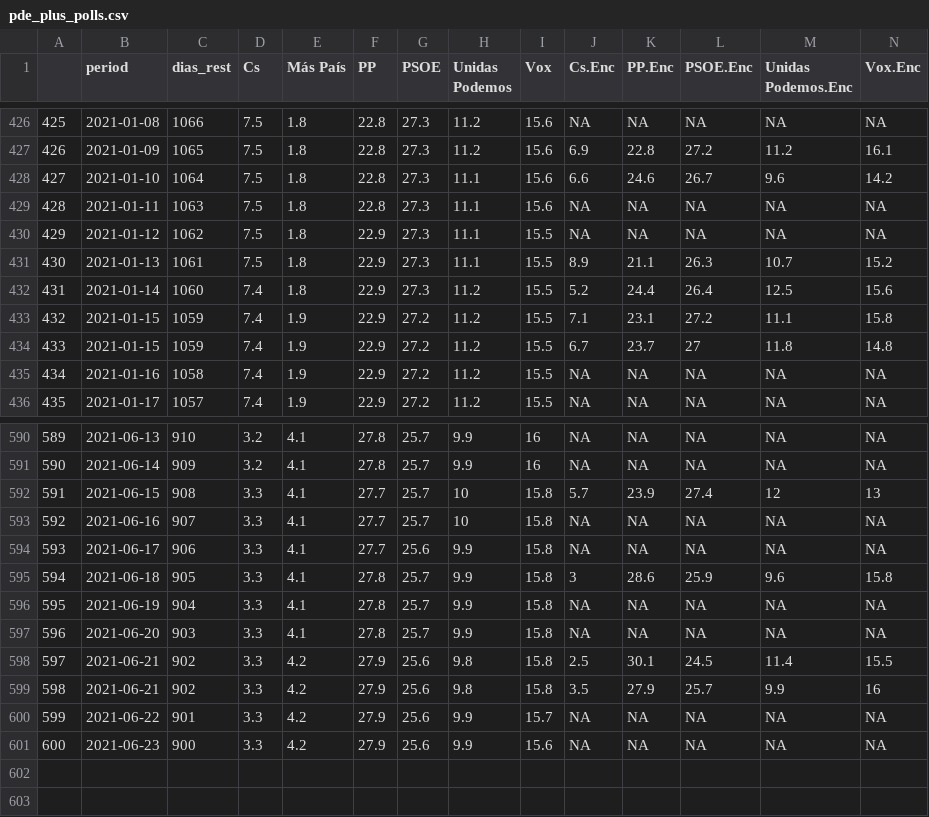
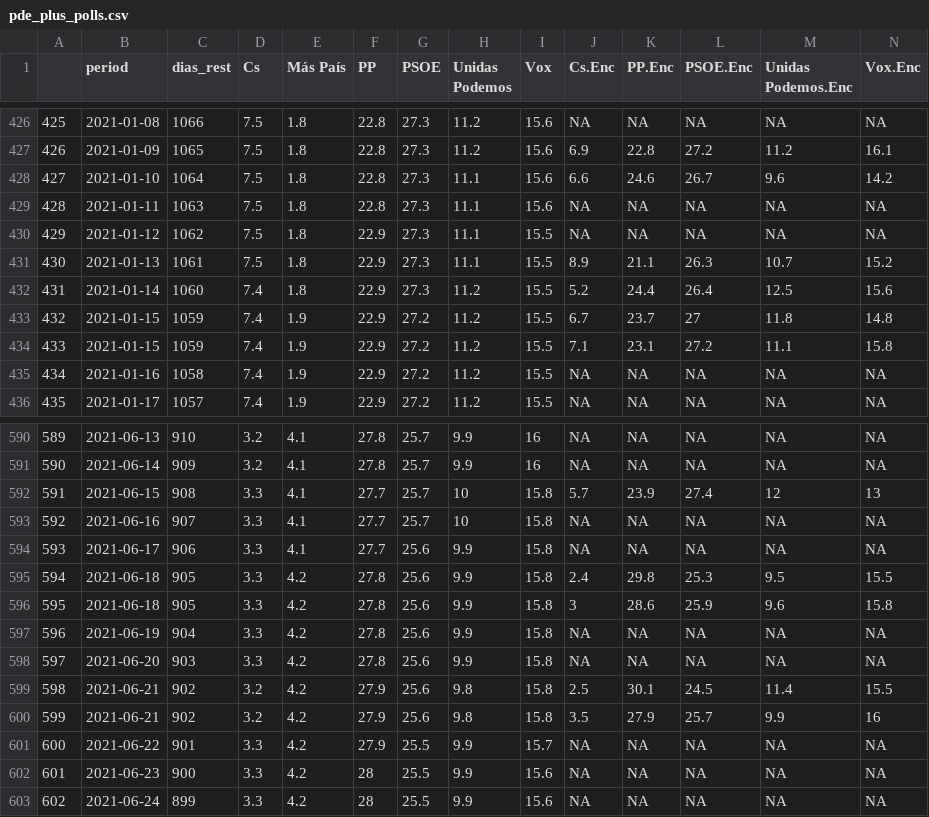
Before and after one commit to endikasatu/promedio_encuestas_esp, a CSV file: data/pde_plus_polls.csv, drawn as a sheet; only a part is shown, gaps mark what is left out; addresses are those after the commit; rows hold the shown columns only; the diff names each change by its address in the sheet, - before the commit and + after, or states it on an @@ line.

```diff
--- a/data/pde_plus_polls.csv
+++ b/data/pde_plus_polls.csv
@@ row 434 moved to row 433: 432 @@
@@ column A renumbered between rows 434 and 602 @@
+row 595: 594 | 2021-06-18 | 905 | 3.3 | 4.2 | 27.8 | 25.6 | 9.9 | 15.8 | 2.4 | 29.8 | 25.3 | 9.5 | 15.5
-E596:E598 (Más País): 4.1
+E596:E598 (Más País): 4.2
-G596:G598 (PSOE): 25.7
+G596:G598 (PSOE): 25.6
-D599:D600 (Cs): 3.3
+D599:D600 (Cs): 3.2
-G601:G602 (PSOE): 25.6
+G601:G602 (PSOE): 25.5
-F602 (PP): 27.9
+F602 (PP): 28
+row 603: 602 | 2021-06-24 | 899 | 3.3 | 4.2 | 28 | 25.5 | 9.9 | 15.6 | NA | NA | NA | NA | NA
```
Also changed, not shown: data/polls.csv, 1 other file.
